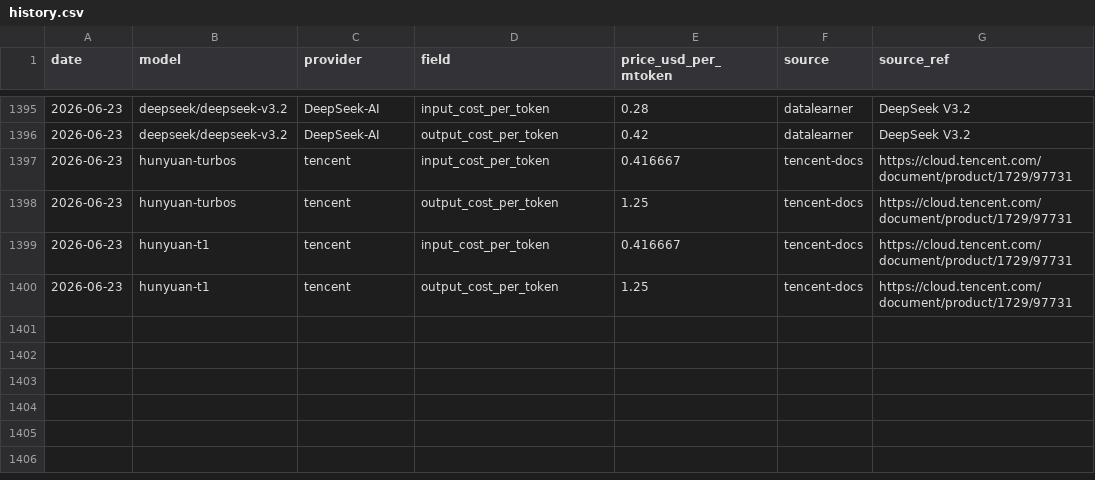
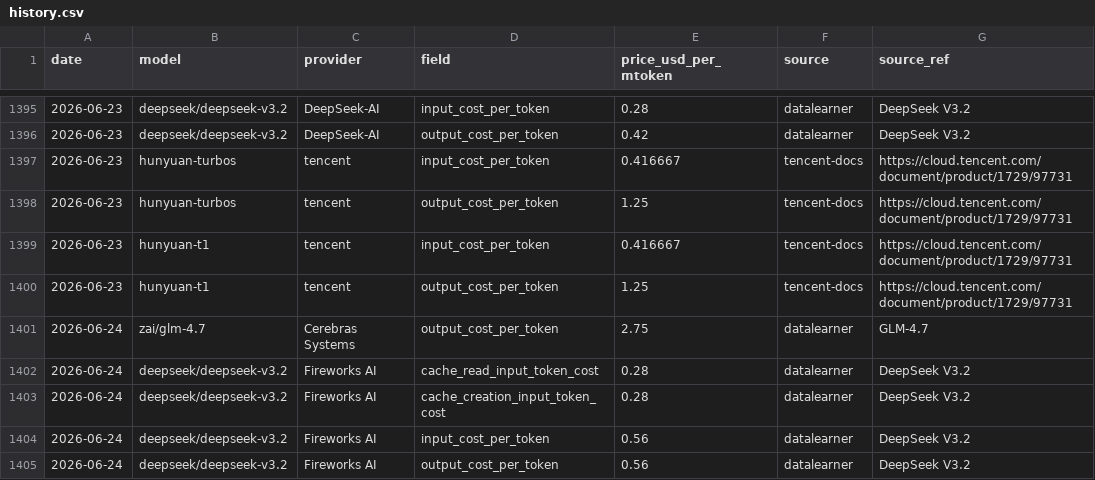
Before and after one commit to cherielilili/llm-pricing-tracker, a CSV file: data/history.csv, drawn as a sheet; only a part is shown, gaps mark what is left out.

```diff
--- a/data/history.csv
+++ b/data/history.csv
@@ -1400 +1400,6 @@ date,model,provider,field,price_usd_per_mtoken,source,source_ref
 2026-06-23,hunyuan-t1,tencent,output_cost_per_token,1.25,tencent-docs,https://cloud.tencent.com/document/product/1729/97731
+2026-06-24,zai/glm-4.7,Cerebras Systems,output_cost_per_token,2.75,datalearner,GLM-4.7
+2026-06-24,deepseek/deepseek-v3.2,Fireworks AI,cache_read_input_token_cost,0.28,datalearner,DeepSeek V3.2
+2026-06-24,deepseek/deepseek-v3.2,Fireworks AI,cache_creation_input_token_cost,0.28,datalearner,DeepSeek V3.2
+2026-06-24,deepseek/deepseek-v3.2,Fireworks AI,input_cost_per_token,0.56,datalearner,DeepSeek V3.2
+2026-06-24,deepseek/deepseek-v3.2,Fireworks AI,output_cost_per_token,0.56,datalearner,DeepSeek V3.2
```
Also changed, not shown: 1 other file.
